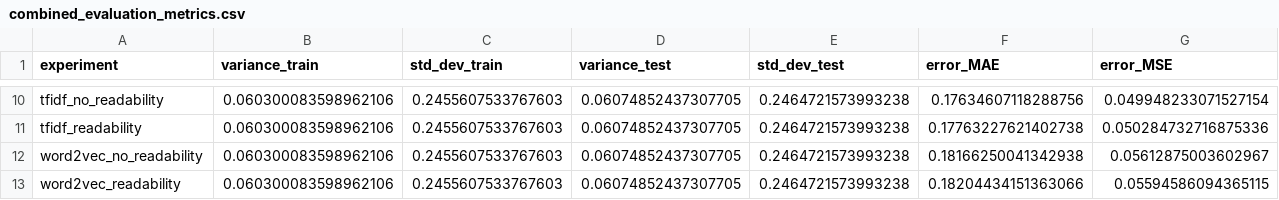
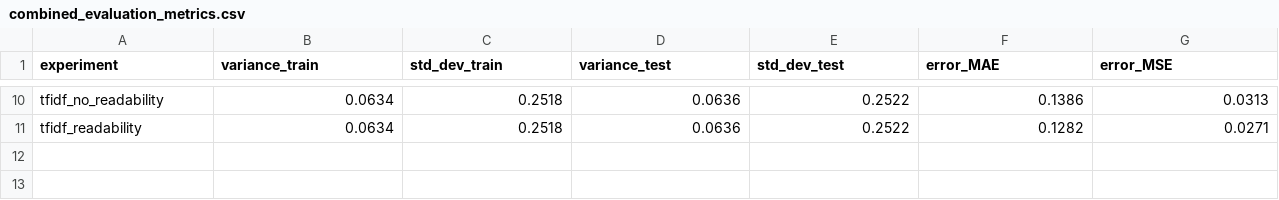
Before and after one commit to OmriDan/NLP_final_project, a CSV file: text2props/data/processed/combined_evaluation_metrics.csv, drawn as a sheet; only a part is shown, gaps mark what is left out; removed rows and columns are numbered as before the commit, all else as after; rows hold the shown columns only; the diff covers the shown part only; the diff names each change by its address in the sheet, - before the commit and + after, or states it on an @@ line.

Commit message:
Added test results for NovaSky dataset

```diff
--- a/text2props/data/processed/combined_evaluation_metrics.csv
+++ b/text2props/data/processed/combined_evaluation_metrics.csv
-B10:B11 (variance_train): 0.060300083598962106
+B10:B11 (variance_train): 0.0634
-C10:C11 (std_dev_train): 0.2455607533767603
+C10:C11 (std_dev_train): 0.2518
-D10:D11 (variance_test): 0.06074852437307705
+D10:D11 (variance_test): 0.0636
-E10:E11 (std_dev_test): 0.2464721573993238
+E10:E11 (std_dev_test): 0.2522
-F10 (error_MAE): 0.17634607118288756
+F10 (error_MAE): 0.1386
-G10 (error_MSE): 0.049948233071527154
+G10 (error_MSE): 0.0313
-F11 (error_MAE): 0.17763227621402738
+F11 (error_MAE): 0.1282
-G11 (error_MSE): 0.050284732716875336
+G11 (error_MSE): 0.0271
-row 12: word2vec_no_readability | 0.060300083598962106 | 0.2455607533767603 | 0.06074852437307705 | 0.2464721573993238 | 0.18166250041342938 | 0.05612875003602967
-row 13: word2vec_readability | 0.060300083598962106 | 0.2455607533767603 | 0.06074852437307705 | 0.2464721573993238 | 0.18204434151363066 | 0.05594586094365115
```
Also changed, not shown: 4 added rows, 4 removed rows and 54 edited cells elsewhere in this file, 15 other files.
